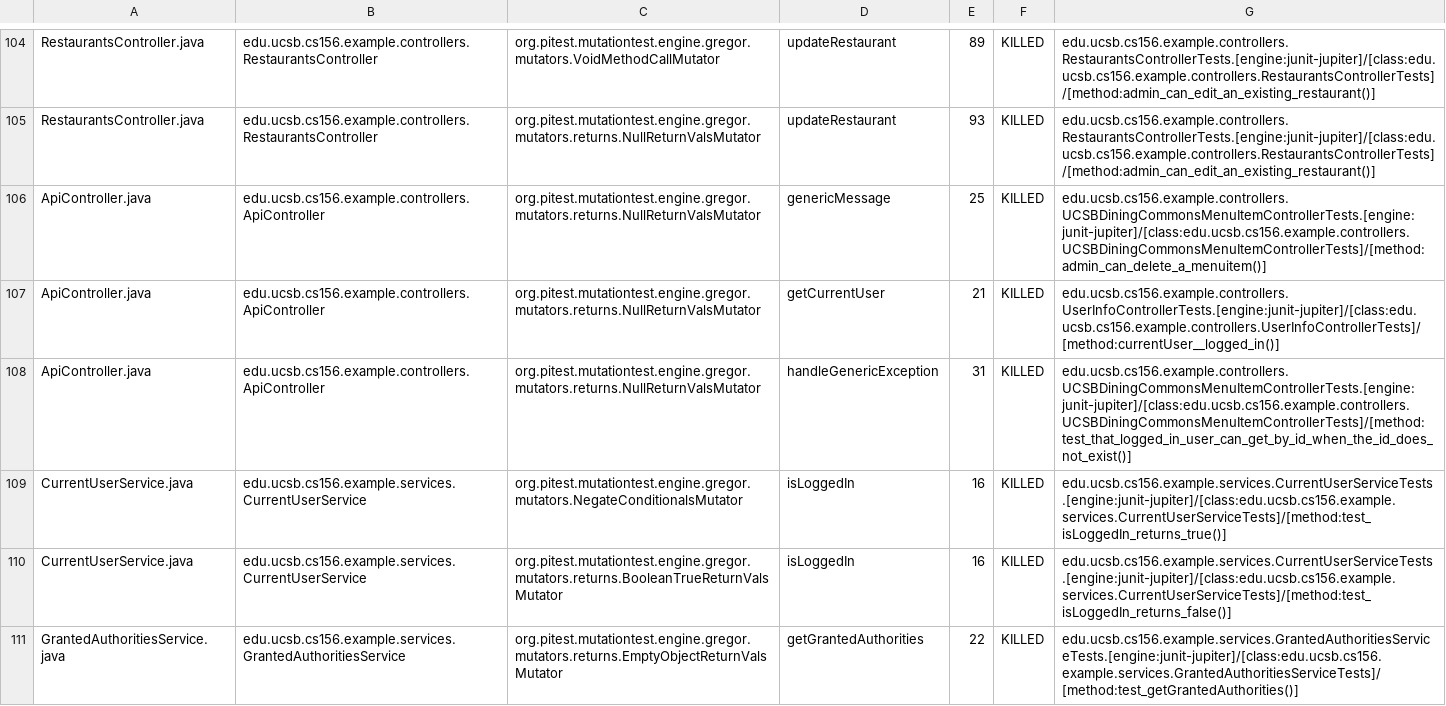
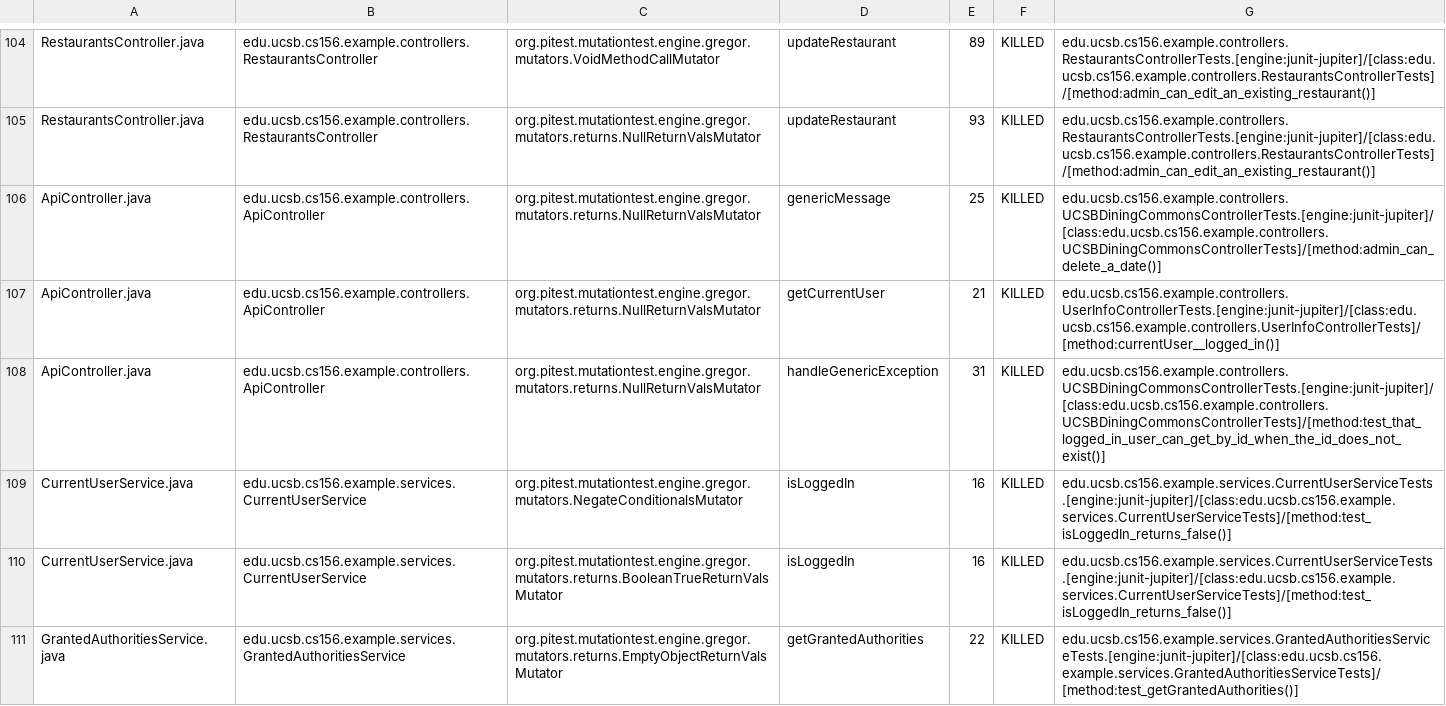
Before and after one commit to ucsb-cs156-f23/team03-f23-7pm-1, a CSV file: prs/75/pitest/mutations.csv, drawn as a sheet; only a part is shown, gaps mark what is left out.

Commit message:
Deploying to gh-pages from @ ucsb-cs156-f23/team03-f23-7pm-1@81839716ef02349d61b533fb7dc47919d5480aec 🚀

```diff
--- a/prs/75/pitest/mutations.csv
+++ b/prs/75/pitest/mutations.csv
@@ -105,6 +105,6 @@ RestaurantsController.java,edu.ucsb.cs156.example.controllers.RestaurantsControl
 RestaurantsController.java,edu.ucsb.cs156.example.controllers.RestaurantsController,org.pitest.mutationtest.engine.gregor.mutators.returns.NullReturnValsMutator,updateRestaurant,93,KILLED,edu.ucsb.cs156.example.controllers.RestaurantsControllerTests.[engine:junit-jupiter]/[class:edu.ucsb.cs156.example.controllers.RestaurantsControllerTests]/[method:admin_can_edit_an_existing_restaurant()]
-ApiController.java,edu.ucsb.cs156.example.controllers.ApiController,org.pitest.mutationtest.engine.gregor.mutators.returns.NullReturnValsMutator,genericMessage,25,KILLED,edu.ucsb.cs156.example.controllers.UCSBDiningCommonsMenuItemControllerTests.[engine:junit-jupiter]/[class:edu.ucsb.cs156.example.controllers.UCSBDiningCommonsMenuItemControllerTests]/[method:admin_can_delete_a_menuitem()]
+ApiController.java,edu.ucsb.cs156.example.controllers.ApiController,org.pitest.mutationtest.engine.gregor.mutators.returns.NullReturnValsMutator,genericMessage,25,KILLED,edu.ucsb.cs156.example.controllers.UCSBDiningCommonsControllerTests.[engine:junit-jupiter]/[class:edu.ucsb.cs156.example.controllers.UCSBDiningCommonsControllerTests]/[method:admin_can_delete_a_date()]
 ApiController.java,edu.ucsb.cs156.example.controllers.ApiController,org.pitest.mutationtest.engine.gregor.mutators.returns.NullReturnValsMutator,getCurrentUser,21,KILLED,edu.ucsb.cs156.example.controllers.UserInfoControllerTests.[engine:junit-jupiter]/[class:edu.ucsb.cs156.example.controllers.UserInfoControllerTests]/[method:currentUser__logged_in()]
-ApiController.java,edu.ucsb.cs156.example.controllers.ApiController,org.pitest.mutationtest.engine.gregor.mutators.returns.NullReturnValsMutator,handleGenericException,31,KILLED,edu.ucsb.cs156.example.controllers.UCSBDiningCommonsMenuItemControllerTests.[engine:junit-jupiter]/[class:edu.ucsb.cs156.example.controllers.UCSBDiningCommonsMenuItemControllerTests]/[method:test_that_logged_in_user_can_get_by_id_when_the_id_does_not_exist()]
-CurrentUserService.java,edu.ucsb.cs156.example.services.CurrentUserService,org.pitest.mutationtest.engine.gregor.mutators.NegateConditionalsMutator,isLoggedIn,16,KILLED,edu.ucsb.cs156.example.services.CurrentUserServiceTests.[engine:junit-jupiter]/[class:edu.ucsb.cs156.example.services.CurrentUserServiceTests]/[method:test_isLoggedIn_returns_true()]
+ApiController.java,edu.ucsb.cs156.example.controllers.ApiController,org.pitest.mutationtest.engine.gregor.mutators.returns.NullReturnValsMutator,handleGenericException,31,KILLED,edu.ucsb.cs156.example.controllers.UCSBDiningCommonsControllerTests.[engine:junit-jupiter]/[class:edu.ucsb.cs156.example.controllers.UCSBDiningCommonsControllerTests]/[method:test_that_logged_in_user_can_get_by_id_when_the_id_does_not_exist()]
+CurrentUserService.java,edu.ucsb.cs156.example.services.CurrentUserService,org.pitest.mutationtest.engine.gregor.mutators.NegateConditionalsMutator,isLoggedIn,16,KILLED,edu.ucsb.cs156.example.services.CurrentUserServiceTests.[engine:junit-jupiter]/[class:edu.ucsb.cs156.example.services.CurrentUserServiceTests]/[method:test_isLoggedIn_returns_false()]
 CurrentUserService.java,edu.ucsb.cs156.example.services.CurrentUserService,org.pitest.mutationtest.engine.gregor.mutators.returns.BooleanTrueReturnValsMutator,isLoggedIn,16,KILLED,edu.ucsb.cs156.example.services.CurrentUserServiceTests.[engine:junit-jupiter]/[class:edu.ucsb.cs156.example.services.CurrentUserServiceTests]/[method:test_isLoggedIn_returns_false()]
```
Also changed, not shown: 15 other files.
